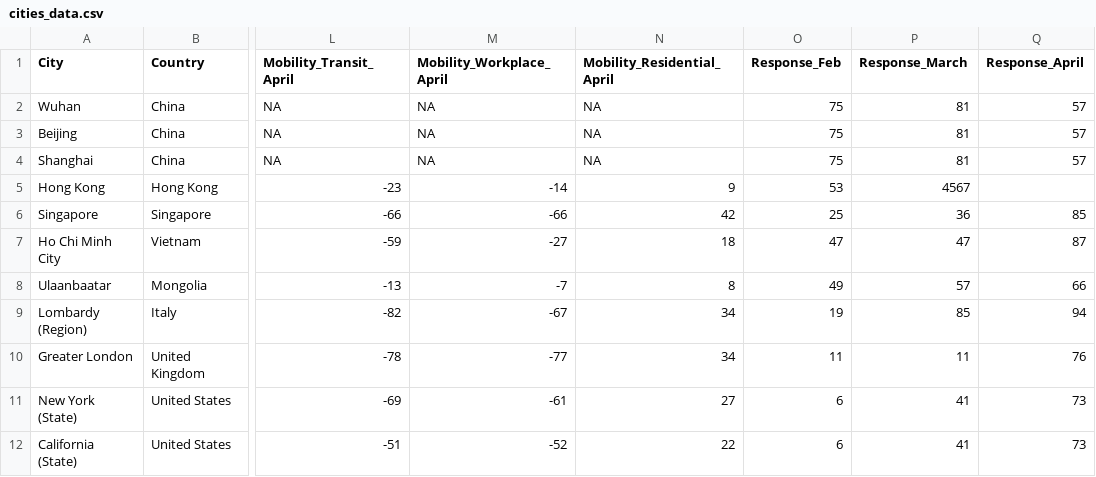
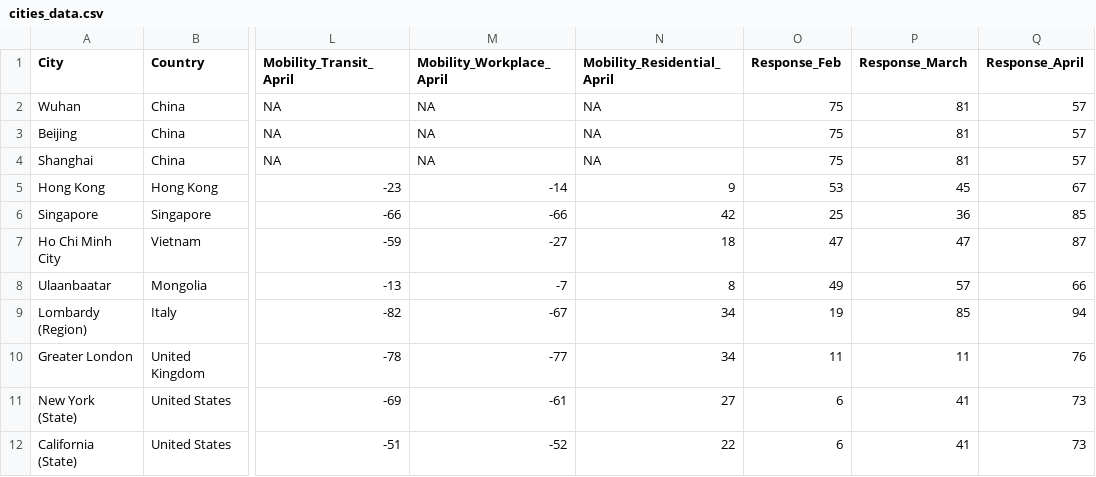
Before and after one commit to fcorowe/covid_energy, a CSV file: data/cities_data.csv, drawn as a sheet; only a part is shown, gaps mark what is left out; the diff names each change by its address in the sheet, - before the commit and + after, or states it on an @@ line.

Commit message:
Update cities_data.csv

```diff
--- a/data/cities_data.csv
+++ b/data/cities_data.csv
-P5 (Response_March): 4567
+P5 (Response_March): 45
-Q5 (Response_April): (empty)
+Q5 (Response_April): 67
```
